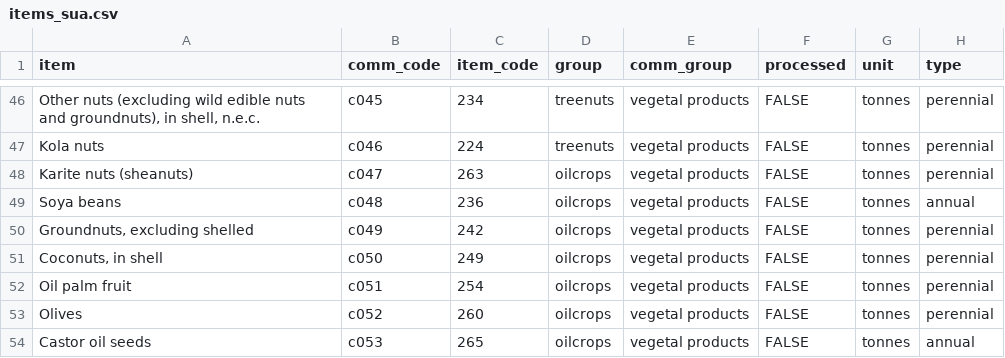
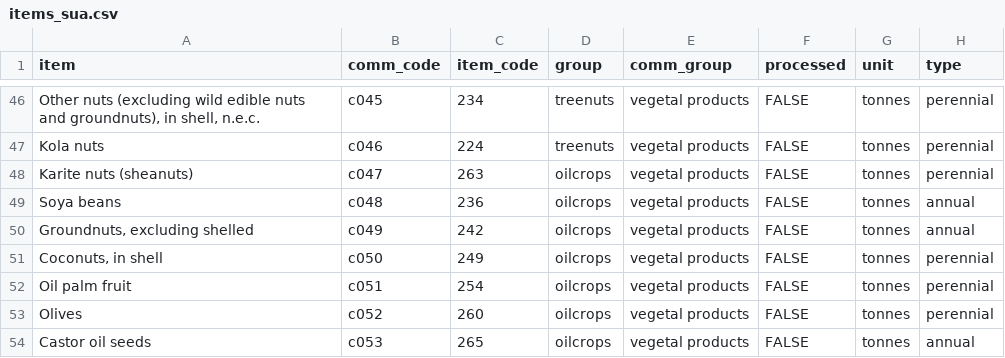
Before and after one commit to fineprint-global/fabio, a CSV file: inst/sua/items_sua.csv, drawn as a sheet; only a part is shown, gaps mark what is left out.

Commit message:
peanuts are an annual crop

```diff
--- a/inst/sua/items_sua.csv
+++ b/inst/sua/items_sua.csv
@@ -49,3 +49,3 @@ Karite nuts (sheanuts),c047,263,oilcrops,vegetal products,FALSE,tonnes,perennial
 Soya beans,c048,236,oilcrops,vegetal products,FALSE,tonnes,annual
-"Groundnuts, excluding shelled",c049,242,oilcrops,vegetal products,FALSE,tonnes,perennial
+"Groundnuts, excluding shelled",c049,242,oilcrops,vegetal products,FALSE,tonnes,annual
 "Coconuts, in shell",c050,249,oilcrops,vegetal products,FALSE,tonnes,perennial
```
